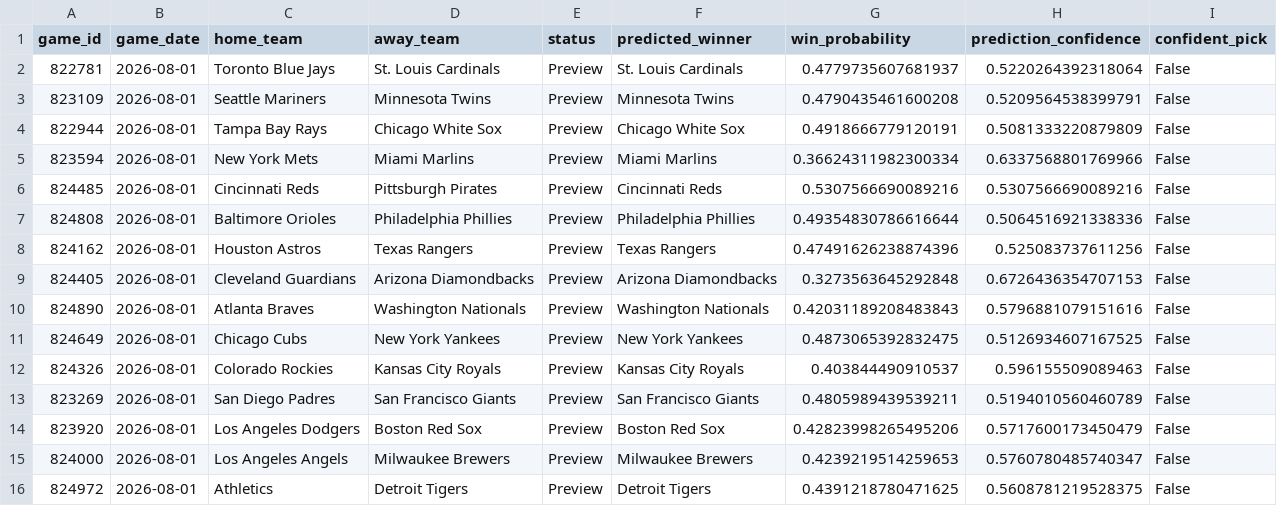
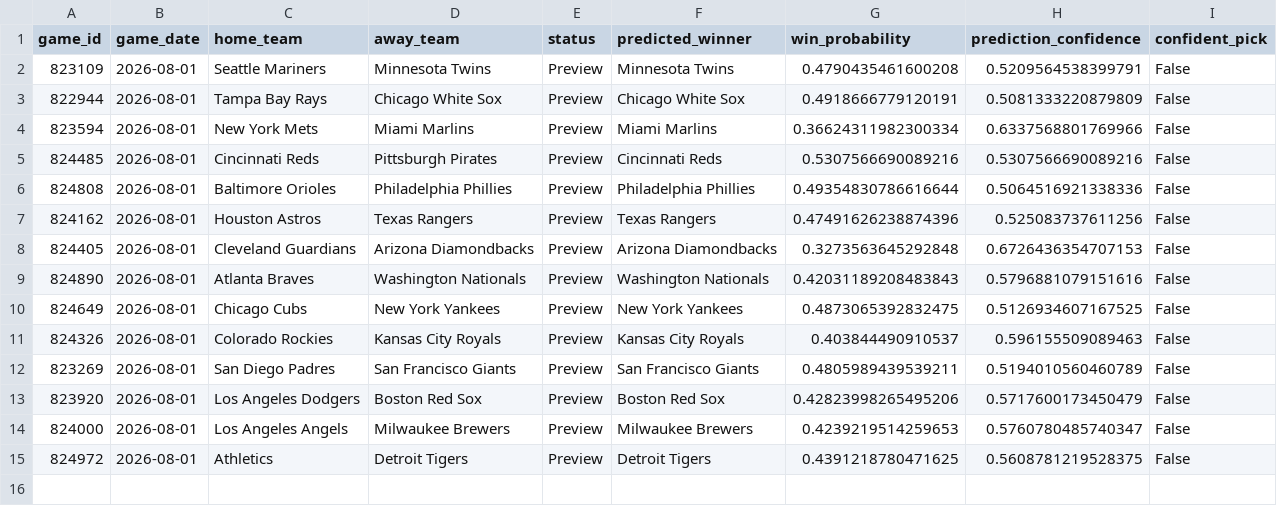
Before and after one commit to ByteLogic214/MLB-2026-Predictions, a CSV file: data/processed/predictions_final.csv, drawn as a sheet; the diff names each change by its address in the sheet, - before the commit and + after, or states it on an @@ line.

Commit message:
Predictions update [skip ci]

```diff
--- a/data/processed/predictions_final.csv
+++ b/data/processed/predictions_final.csv
-row 2: 822781 | 2026-08-01 | Toronto Blue Jays | St. Louis Cardinals | Preview | St. Louis Cardinals | 0.4779735607681937 | 0.5220264392318064 | False
```
